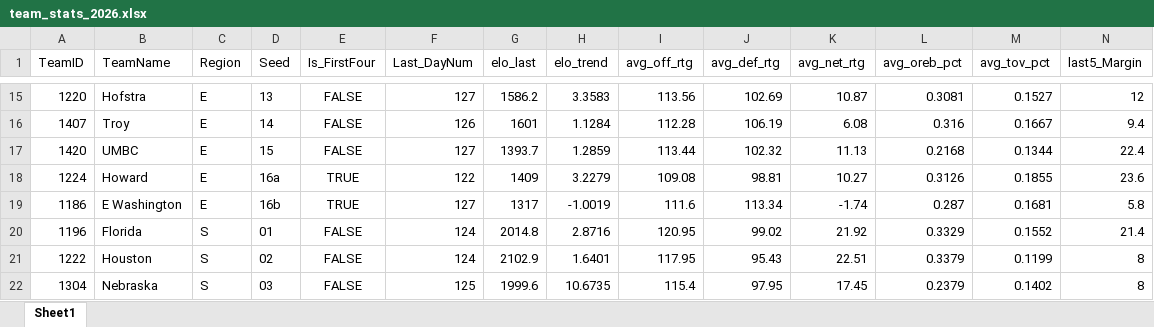
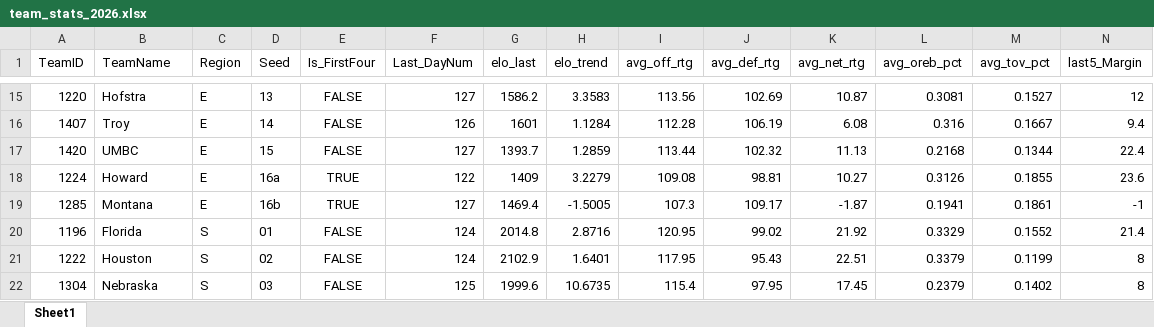
Before and after one commit to egomaniacsfantasy/EgomaniacsBracket, an Excel workbook: team_stats_2026.xlsx, sheet Sheet1, drawn as a sheet; only a part is shown, gaps mark what is left out; values as stored, in another font and other column widths than the file's, no borders; removed rows and columns are numbered as before the commit, all else as after; rows hold the shown columns only; the diff names each change by its address in the sheet, - before the commit and + after, or states it on an @@ line.

```diff
--- a/team_stats_2026.xlsx (sheet Sheet1)
+++ b/team_stats_2026.xlsx (sheet Sheet1)
-row 19: 1186 | E Washington | E | 16b | TRUE | 127 | 1317 | -1.0019 | 111.6 | 113.34 | -1.74 | 0.287 | 0.1681 | 5.8
+row 19: 1285 | Montana | E | 16b | TRUE | 127 | 1469.4 | -1.5005 | 107.3 | 109.17 | -1.87 | 0.1941 | 0.1861 | -1
```
Also changed, not shown: conf_team_stats_2026.xlsx, 10 other files.
